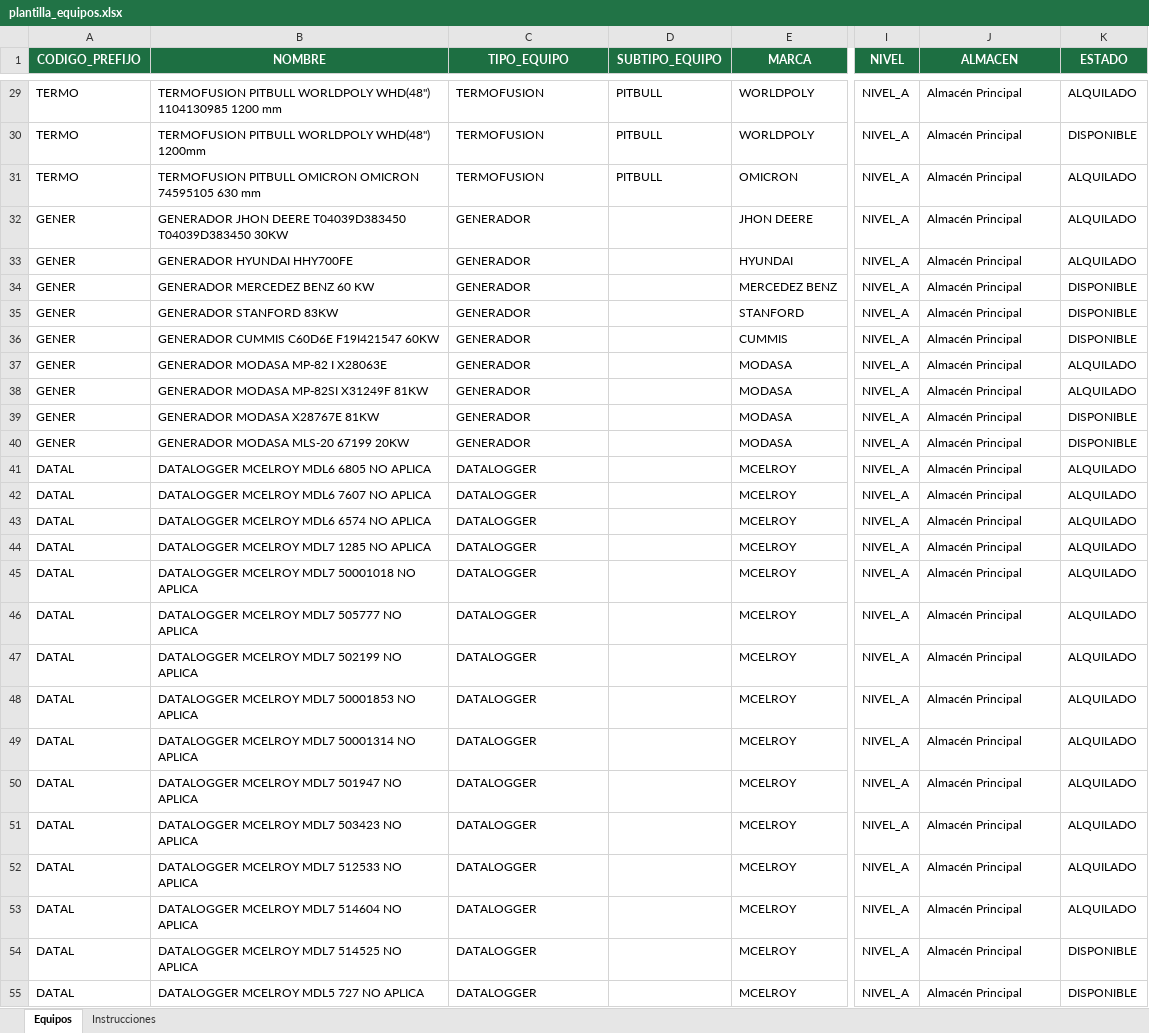
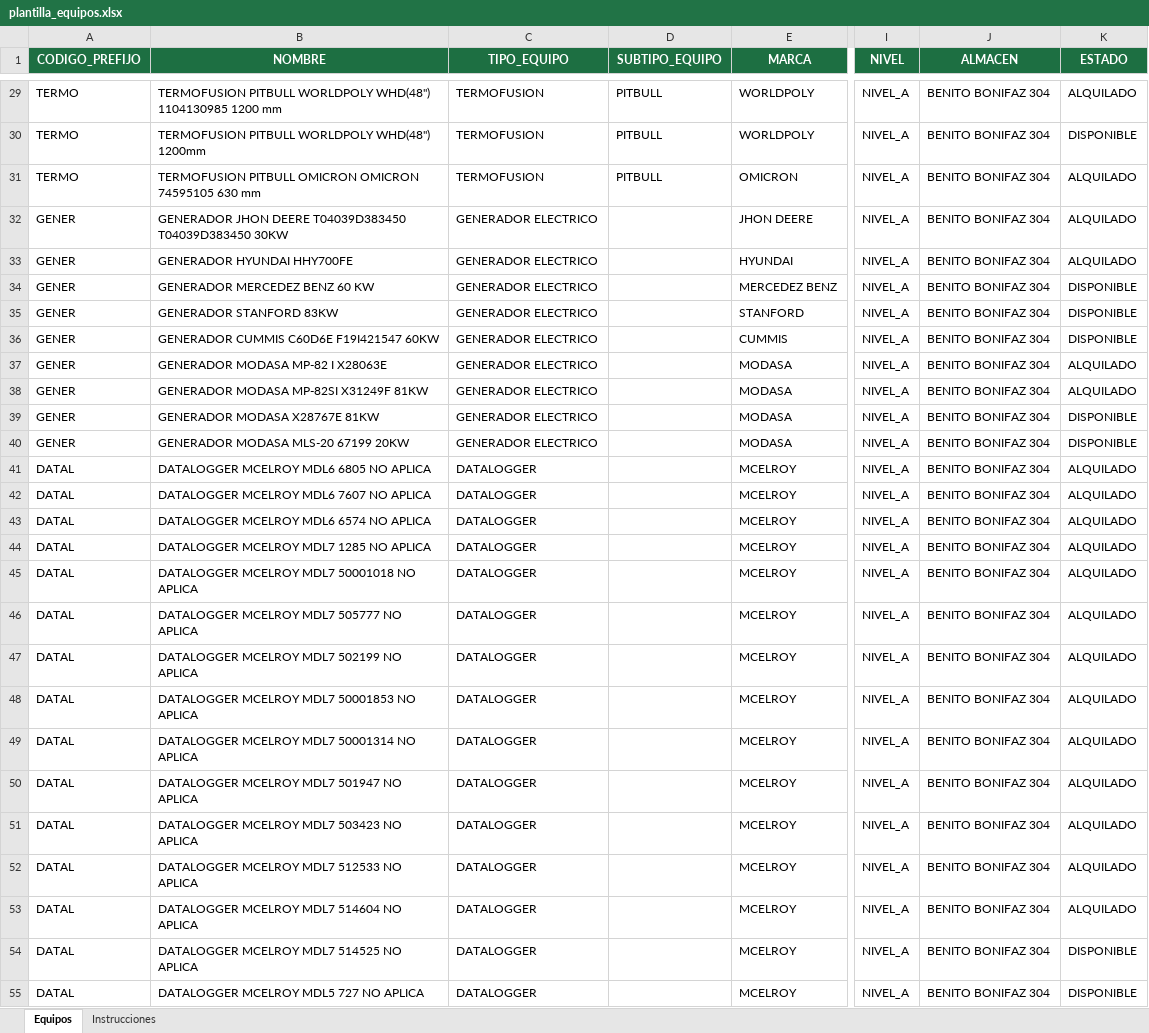
Before and after one commit to wacondoria/kardex, an Excel workbook: kardex-valorizado/plantillas/plantilla_equipos.xlsx, sheet Equipos, drawn as a sheet; only a part is shown, gaps mark what is left out; values as stored, in another font and other column widths than the file's, no borders; the diff covers the shown part only; the diff names each change by its address in the sheet, - before the commit and + after, or states it on an @@ line.

Commit message:
Update plantilla_equipos.xlsx

```diff
--- a/kardex-valorizado/plantillas/plantilla_equipos.xlsx (sheet Equipos)
+++ b/kardex-valorizado/plantillas/plantilla_equipos.xlsx (sheet Equipos)
-J29:J55 (ALMACEN): Almacén Principal
+J29:J55 (ALMACEN): BENITO BONIFAZ 304
-C32:C40 (TIPO_EQUIPO): GENERADOR
+C32:C40 (TIPO_EQUIPO): GENERADOR ELECTRICO
```
Also changed, not shown: 106 edited cells elsewhere in this sheet.
